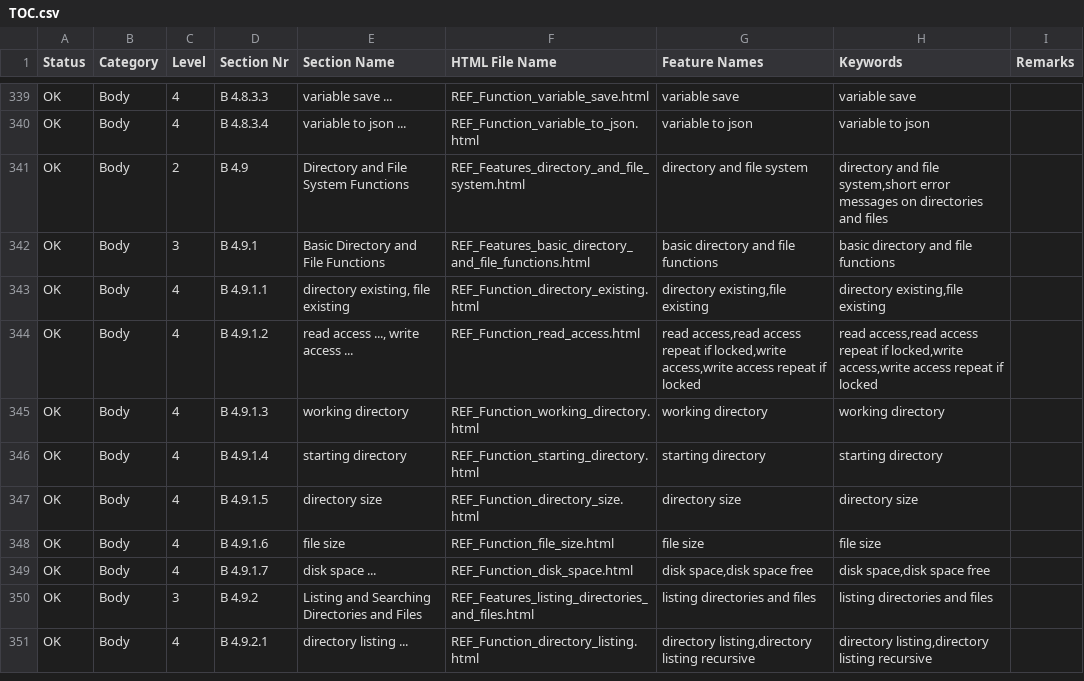
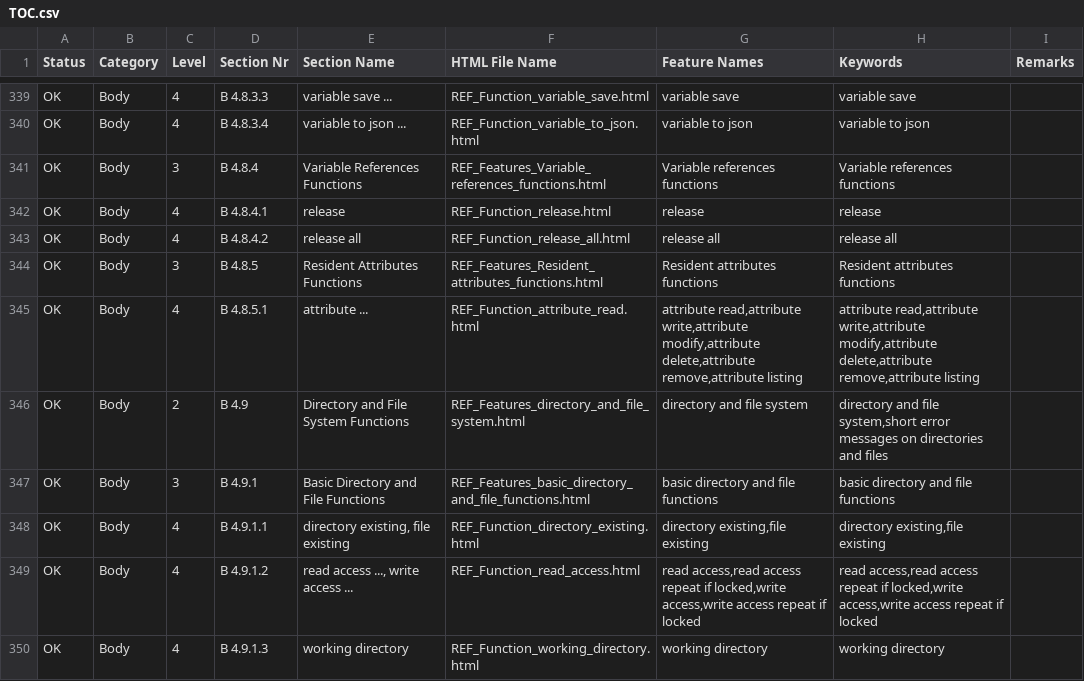
Before and after one commit to georgzurbonsen/georgzurbonsen.github.io, a CSV file: TOC.csv, drawn as a sheet; only a part is shown, gaps mark what is left out; the shorter side is filled out with more unchanged rows.

```diff
--- a/TOC.csv
+++ b/TOC.csv
@@ -340,2 +340,7 @@ OK;Body;4;B 4.8.3.3;variable save ...;REF_Function_variable_save.html;variable s
 OK;Body;4;B 4.8.3.4;variable to json ...;REF_Function_variable_to_json.html;variable to json;variable to json;
+OK;Body;3;B 4.8.4;Variable References Functions;REF_Features_Variable_references_functions.html;Variable references functions;Variable references functions;
+OK;Body;4;B 4.8.4.1;release;REF_Function_release.html;release;release;
+OK;Body;4;B 4.8.4.2;release all;REF_Function_release_all.html;release all;release all;
+OK;Body;3;B 4.8.5;Resident Attributes Functions;REF_Features_Resident_attributes_functions.html;Resident attributes functions;Resident attributes functions;
+OK;Body;4;B 4.8.5.1;attribute ...;REF_Function_attribute_read.html;attribute read,attribute write,attribute modify,attribute delete,attribute remove,attribute listing;attribute read,attribute write,attribute modify,attribute delete,attribute remove,attribute listing;
 OK;Body;2;B 4.9;Directory and File System Functions;REF_Features_directory_and_file_system.html;directory and file system;directory and file system,short error messages on directories and files;
```
Also changed, not shown: 54 other files.
